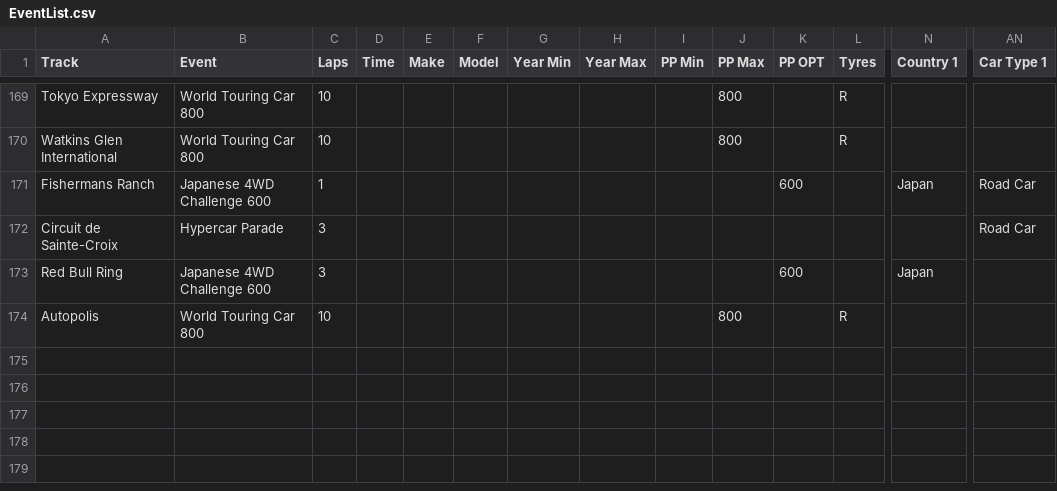
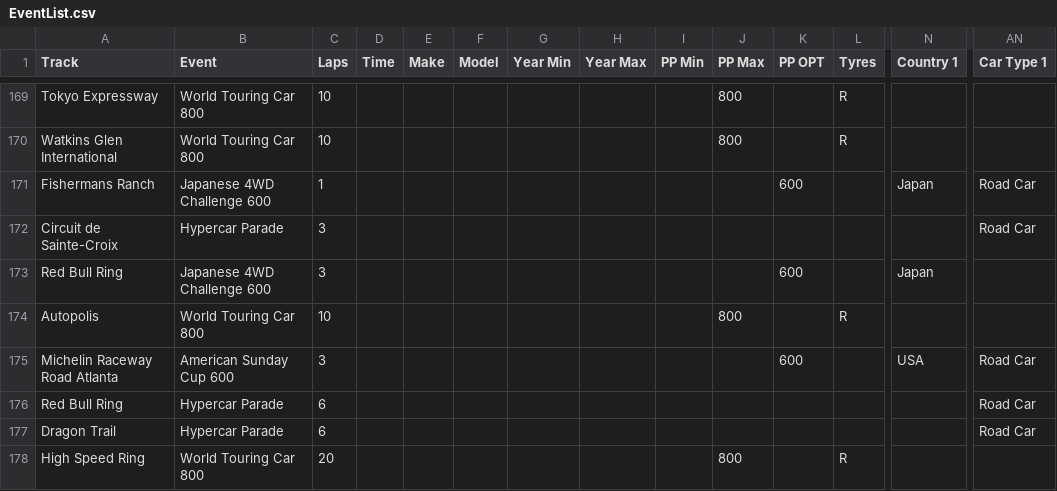
Before and after one commit to cheeseofpiece/gt7rando, a CSV file: EventList.csv, drawn as a sheet; only a part is shown, gaps mark what is left out; rows hold the shown columns only; the diff names each change by its address in the sheet, - before the commit and + after, or states it on an @@ line.

```diff
--- a/EventList.csv
+++ b/EventList.csv
+row 175: Michelin Raceway Road Atlanta | American Sunday Cup 600 | 3 |  |  |  |  |  |  |  | 600 |  | USA | Road Car
+row 176: Red Bull Ring | Hypercar Parade | 6 |  |  |  |  |  |  |  |  |  |  | Road Car
+row 177: Dragon Trail | Hypercar Parade | 6 |  |  |  |  |  |  |  |  |  |  | Road Car
+row 178: High Speed Ring | World Touring Car 800 | 20 |  |  |  |  |  |  | 800 |  | R
```
Also changed, not shown: CarsList.csv.
